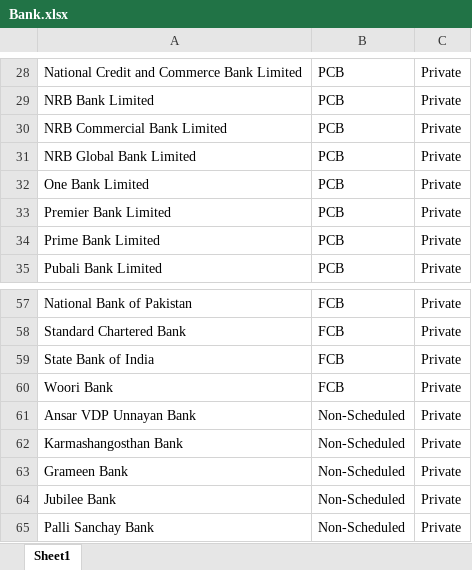
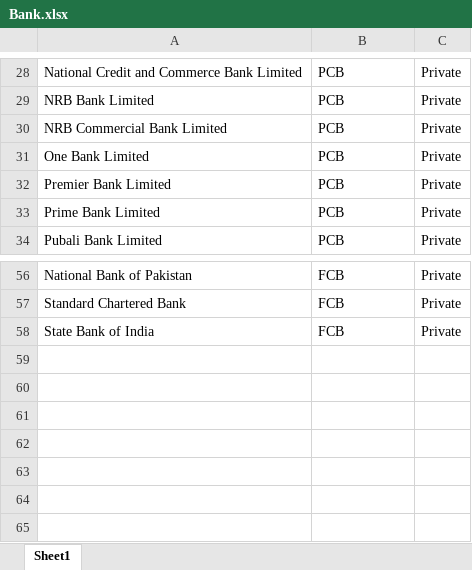
Before and after one commit to Tahsin-Mayeesha/credit-card-recommender-django-app-and-chatbot, an Excel workbook: data/Bank.xlsx, sheet Sheet1, drawn as a sheet; only a part is shown, gaps mark what is left out; values as stored, in another font and other column widths than the file's, no borders; the diff names each change by its address in the sheet, - before the commit and + after, or states it on an @@ line.

```diff
--- a/data/Bank.xlsx (sheet Sheet1)
+++ b/data/Bank.xlsx (sheet Sheet1)
-row 31: NRB Global Bank Limited | PCB | Private
-row 60: Woori Bank | FCB | Private
-row 61: Ansar VDP Unnayan Bank | Non-Scheduled | Private
-row 62: Karmashangosthan Bank | Non-Scheduled | Private
-row 63: Grameen Bank | Non-Scheduled | Private
-row 64: Jubilee Bank | Non-Scheduled | Private
-row 65: Palli Sanchay Bank | Non-Scheduled | Private
```
Also changed, not shown: data/Card.xlsx, 2 other files.
